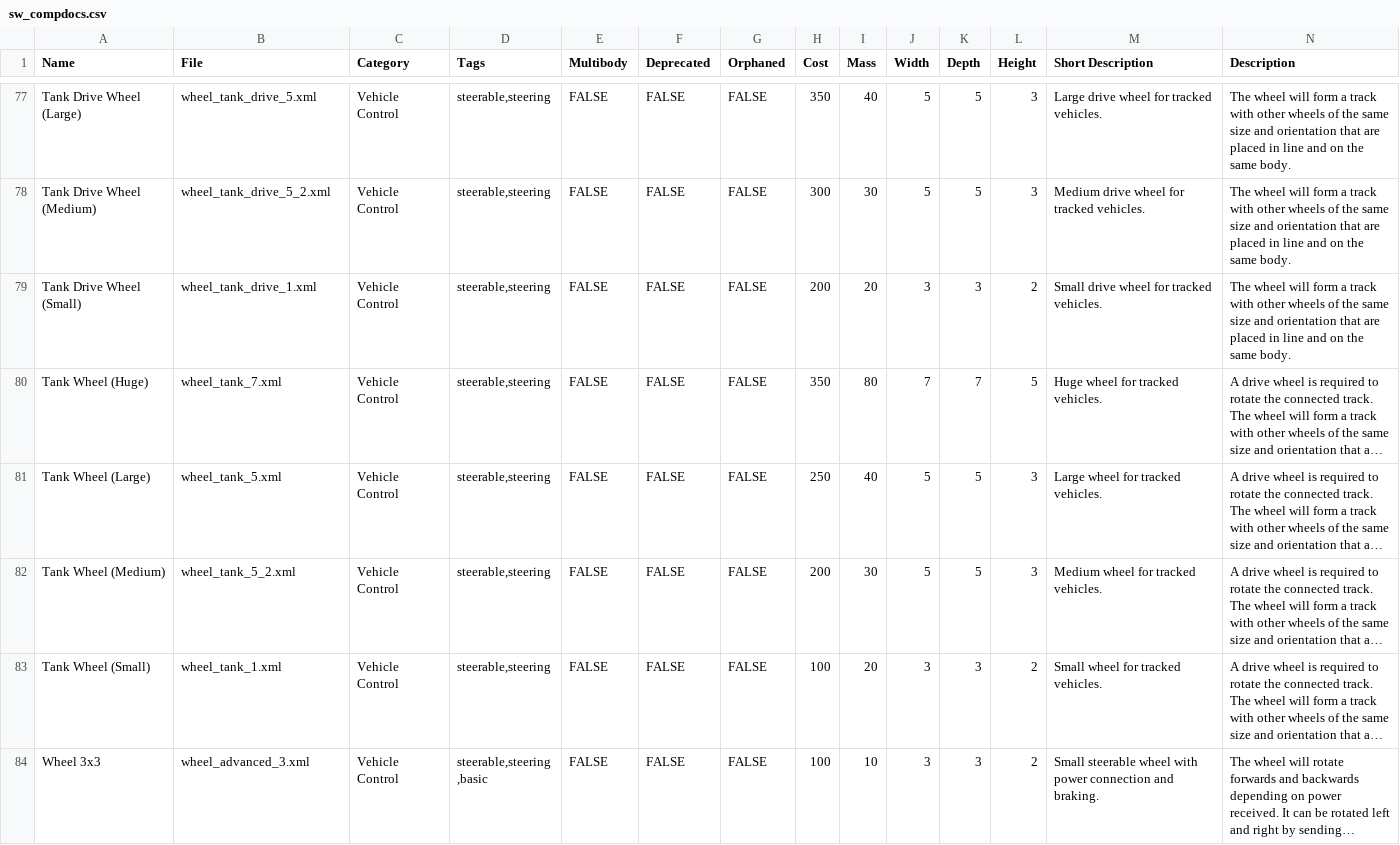
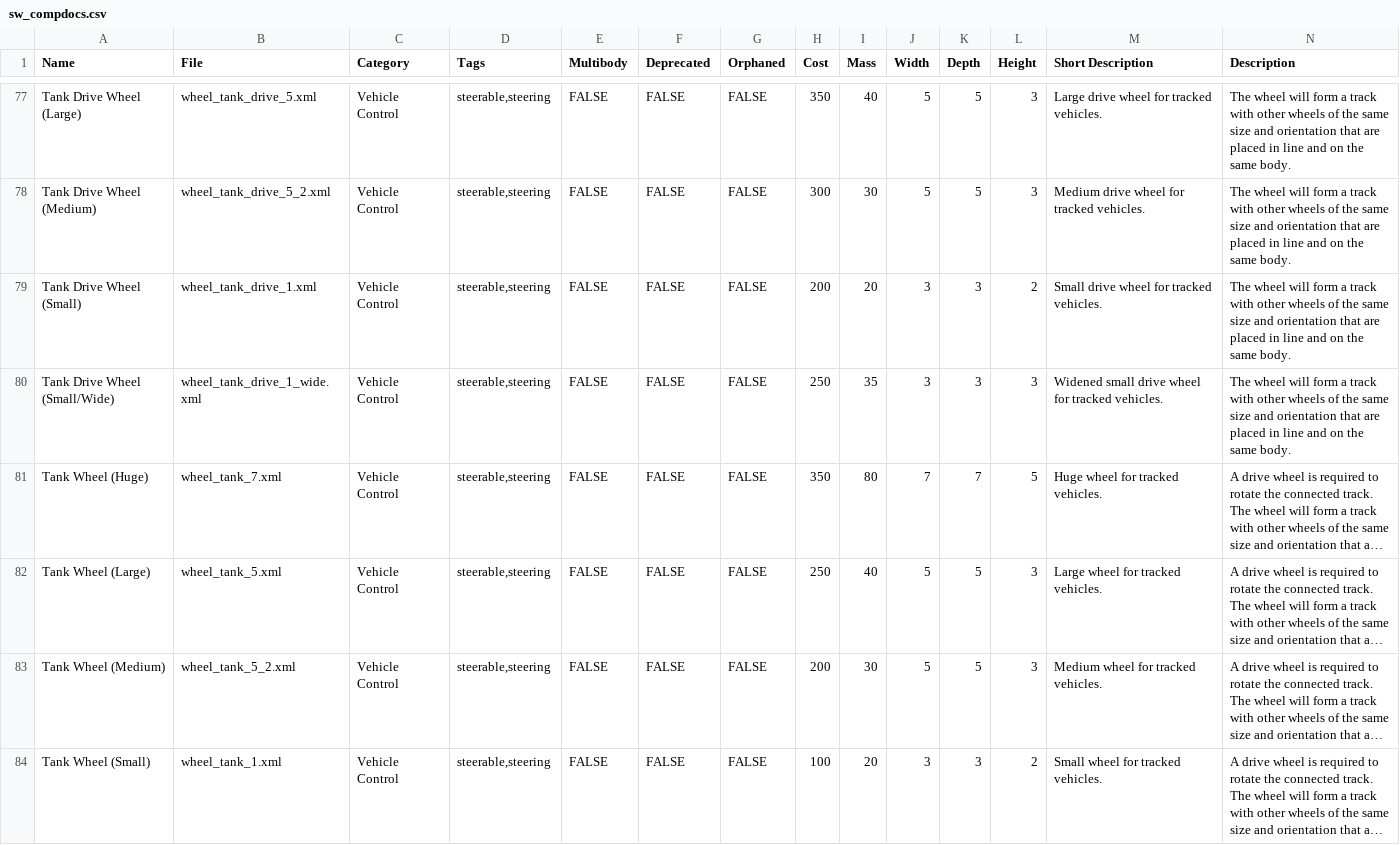
Before and after one commit to gcrtnst/sw-compdocs, a CSV file: sw_compdocs.csv, drawn as a sheet; only a part is shown, gaps mark what is left out; the shorter side is filled out with more unchanged rows; long unchanged cells end in …; the diff covers the shown part only; the diff names each change by its address in the sheet, - before the commit and + after, or states it on an @@ line.

```diff
--- a/sw_compdocs.csv
+++ b/sw_compdocs.csv
+row 80: Tank Drive Wheel (Small/Wide) | wheel_tank_drive_1_wide.xml | Vehicle Control | steerable,steering | FALSE | FALSE | FALSE | 250 | 35 | 3 | 3 | 3 | Widened small drive wheel for tracked vehicles. | The wheel will form a track with other wheels of the same size and orientation that are placed in line and on the same body.
```
Also changed, not shown: 1 added row and 3 edited cells elsewhere in this file, 4 other files.
